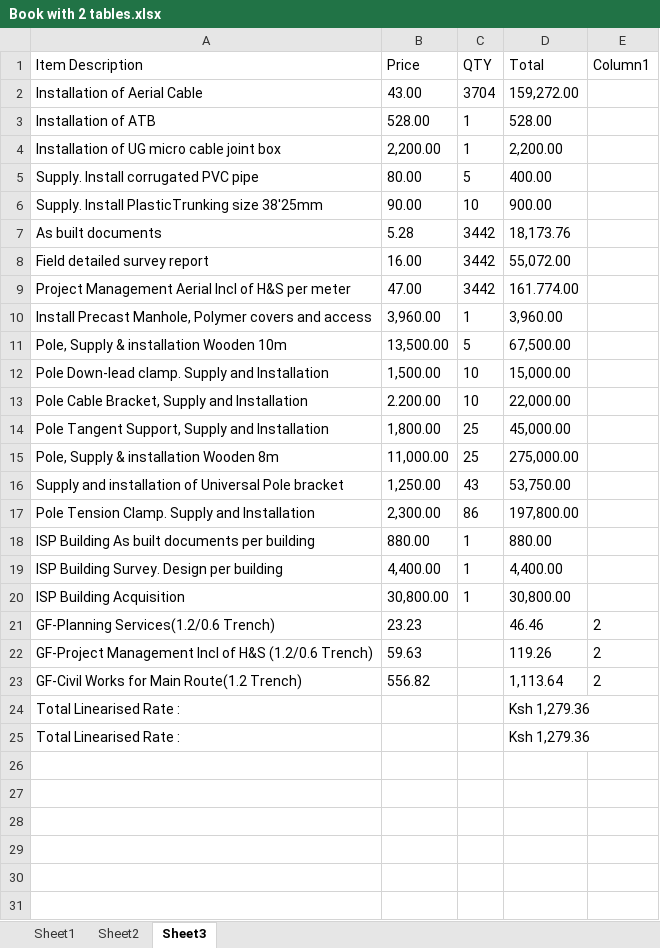
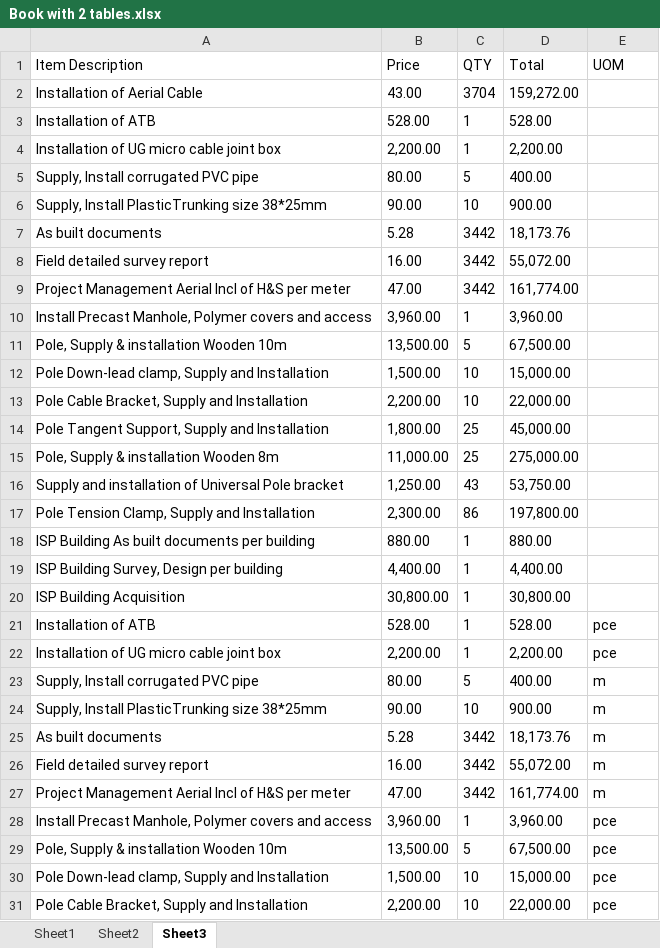
Before and after one commit to JacklineMM/PDF_EXTRACTION1, an Excel workbook: Extracted PDFs/Book with 2 tables.xlsx, sheet Sheet3, drawn as a sheet; only a part is shown; values as stored, in another font and other column widths than the file's, no borders; removed rows and columns are numbered as before the commit, all else as after; the diff covers the shown part only; the diff names each change by its address in the sheet, - before the commit and + after, or states it on an @@ line.

```diff
--- a/Extracted PDFs/Book with 2 tables.xlsx (sheet Sheet3)
+++ b/Extracted PDFs/Book with 2 tables.xlsx (sheet Sheet3)
-E1: Column1
+E1: UOM
-A5 (Item Description): Supply. Install corrugated PVC pipe
+A5 (Item Description): Supply, Install corrugated PVC pipe
-A6 (Item Description): Supply. Install PlasticTrunking size 38'25mm
+A6 (Item Description): Supply, Install PlasticTrunking size 38*25mm
-D9 (Total): 161.774.00
+D9 (Total): 161,774.00
-A12 (Item Description): Pole Down-lead clamp. Supply and Installation
+A12 (Item Description): Pole Down-lead clamp, Supply and Installation
-B13 (Price): 2.200.00
+B13 (Price): 2,200.00
-A17 (Item Description): Pole Tension Clamp. Supply and Installation
+A17 (Item Description): Pole Tension Clamp, Supply and Installation
-A19 (Item Description): ISP Building Survey. Design per building
+A19 (Item Description): ISP Building Survey, Design per building
-row 21: GF-Planning Services(1.2/0.6 Trench) | 23.23 |  | 46.46 | 2
-row 22: GF-Project Management Incl of H&S (1.2/0.6 Trench) | 59.63 |  | 119.26 | 2
-row 23: GF-Civil Works for Main Route(1.2 Trench) | 556.82 |  | 1,113.64 | 2
-row 24: Total Linearised Rate : |  |  | Ksh 1,279.36
-row 25: Total Linearised Rate : |  |  | Ksh 1,279.36
+row 21: Installation of ATB | 528.00 | 1 | 528.00 | pce
+row 22: Installation of UG micro cable joint box | 2,200.00 | 1 | 2,200.00 | pce
+row 23: Supply, Install corrugated PVC pipe | 80.00 | 5 | 400.00 | m
+row 24: Supply, Install PlasticTrunking size 38*25mm | 90.00 | 10 | 900.00 | m
+row 25: As built documents | 5.28 | 3442 | 18,173.76 | m
+row 26: Field detailed survey report | 16.00 | 3442 | 55,072.00 | m
+row 27: Project Management Aerial Incl of H&S per meter | 47.00 | 3442 | 161,774.00 | m
+row 28: Install Precast Manhole, Polymer covers and access | 3,960.00 | 1 | 3,960.00 | pce
+row 29: Pole, Supply & installation Wooden 10m | 13,500.00 | 5 | 67,500.00 | pce
+row 30: Pole Down-lead clamp, Supply and Installation | 1,500.00 | 10 | 15,000.00 | pce
+row 31: Pole Cable Bracket, Supply and Installation | 2,200.00 | 10 | 22,000.00 | pce
```
Also changed, not shown: 7 added rows elsewhere in this sheet, sheet Sheet2, sheet Sheet1, Extracted PDFs/Book with 1 table.xlsx, 4 other files.
